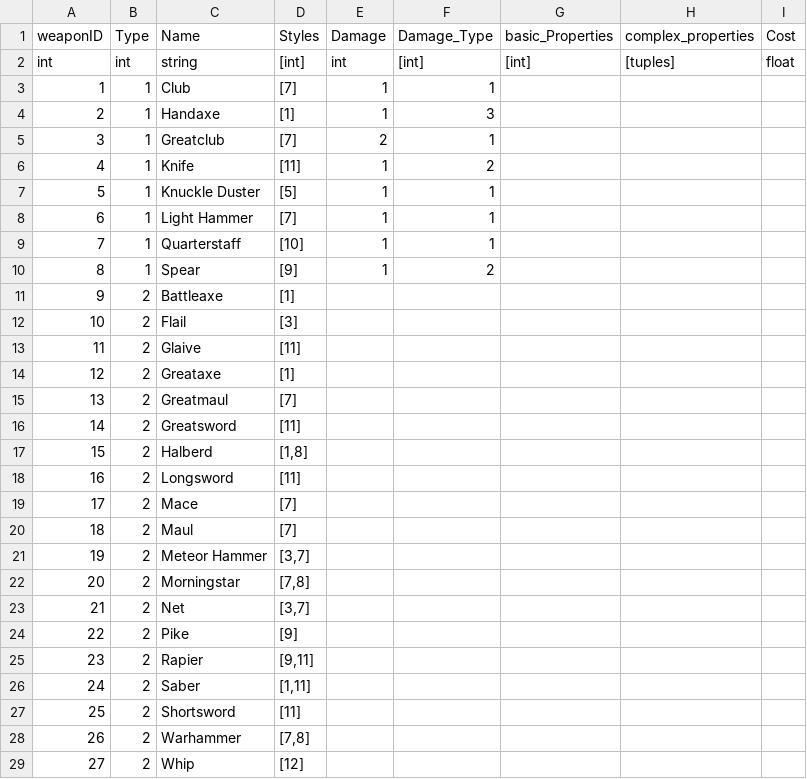
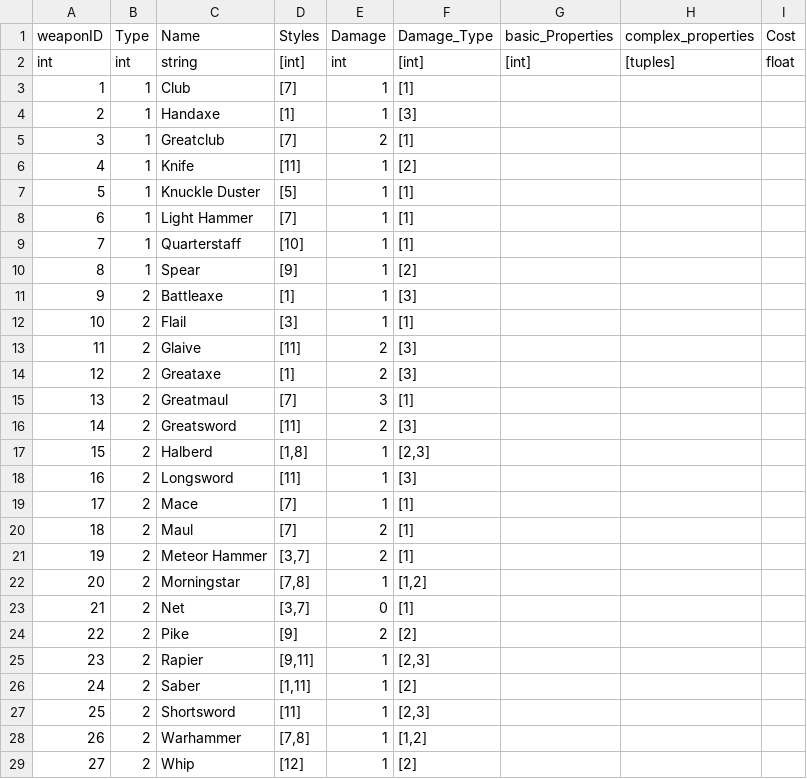
Before and after one commit to luis-jmtz/Oakhearth-Character-Sheet, a TSV file: data/Equipment/Weapons.tsv, drawn as a sheet; only a part is shown; the diff covers the shown part only.

Commit message:
Update Weapons.tsv

```diff
--- a/data/Equipment/Weapons.tsv
+++ b/data/Equipment/Weapons.tsv
@@ -2,28 +2,28 @@ weaponID	Type	Name	Styles	Damage	Damage_Type	basic_Properties	complex_properties
 int	int	string	[int]	int	[int]	[int]	[tuples]	float
-1	1	Club	[7]	1	1			
-2	1	Handaxe	[1]	1	3			
-3	1	Greatclub	[7]	2	1			
-4	1	Knife	[11]	1	2			
-5	1	Knuckle Duster	[5]	1	1			
-6	1	Light Hammer	[7]	1	1			
-7	1	Quarterstaff	[10]	1	1			
-8	1	Spear	[9]	1	2			
-9	2	Battleaxe	[1]					
-10	2	Flail	[3]					
-11	2	Glaive	[11]					
-12	2	Greataxe	[1]					
-13	2	Greatmaul	[7]					
-14	2	Greatsword	[11]					
-15	2	Halberd	[1,8]					
-16	2	Longsword	[11]					
-17	2	Mace	[7]					
-18	2	Maul	[7]					
-19	2	Meteor Hammer	[3,7]					
-20	2	Morningstar	[7,8]					
-21	2	Net	[3,7]					
-22	2	Pike	[9]					
-23	2	Rapier	[9,11]					
-24	2	Saber	[1,11]					
-25	2	Shortsword	[11]					
-26	2	Warhammer	[7,8]					
-27	2	Whip	"[12] "					
+1	1	Club	[7]	1	[1]			
+2	1	Handaxe	[1]	1	[3]			
+3	1	Greatclub	[7]	2	[1]			
+4	1	Knife	[11]	1	[2]			
+5	1	Knuckle Duster	[5]	1	[1]			
+6	1	Light Hammer	[7]	1	[1]			
+7	1	Quarterstaff	[10]	1	[1]			
+8	1	Spear	[9]	1	[2]			
+9	2	Battleaxe	[1]	1	[3]			
+10	2	Flail	[3]	1	[1]			
+11	2	Glaive	[11]	2	[3]			
+12	2	Greataxe	[1]	2	[3]			
+13	2	Greatmaul	[7]	3	[1]			
+14	2	Greatsword	[11]	2	[3]			
+15	2	Halberd	[1,8]	1	[2,3]			
+16	2	Longsword	[11]	1	[3]			
+17	2	Mace	[7]	1	[1]			
+18	2	Maul	[7]	2	[1]			
+19	2	Meteor Hammer	[3,7]	2	[1]			
+20	2	Morningstar	[7,8]	1	[1,2]			
+21	2	Net	[3,7]	0	[1]			
+22	2	Pike	[9]	2	[2]			
+23	2	Rapier	[9,11]	1	[2,3]			
+24	2	Saber	[1,11]	1	[2]			
+25	2	Shortsword	[11]	1	[2,3]			
+26	2	Warhammer	[7,8]	1	[1,2]			
+27	2	Whip	[12] 	1	[2]			
```
Also changed, not shown: 24 edited cells elsewhere in this file.
